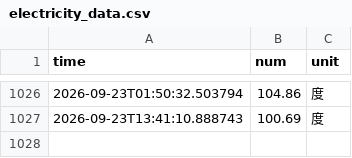
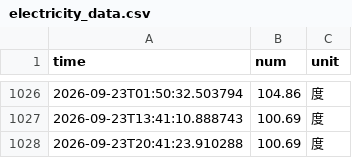
Before and after one commit to nireborn/nju_electric_monitor, a CSV file: data/electricity_data.csv, drawn as a sheet; only a part is shown, gaps mark what is left out.

```diff
--- a/data/electricity_data.csv
+++ b/data/electricity_data.csv
@@ -1027 +1027,2 @@ time,num,unit
 2026-09-23T13:41:10.888743,100.69,度
+2026-09-23T20:41:23.910288,100.69,度
```
Also changed, not shown: 4 other files.
